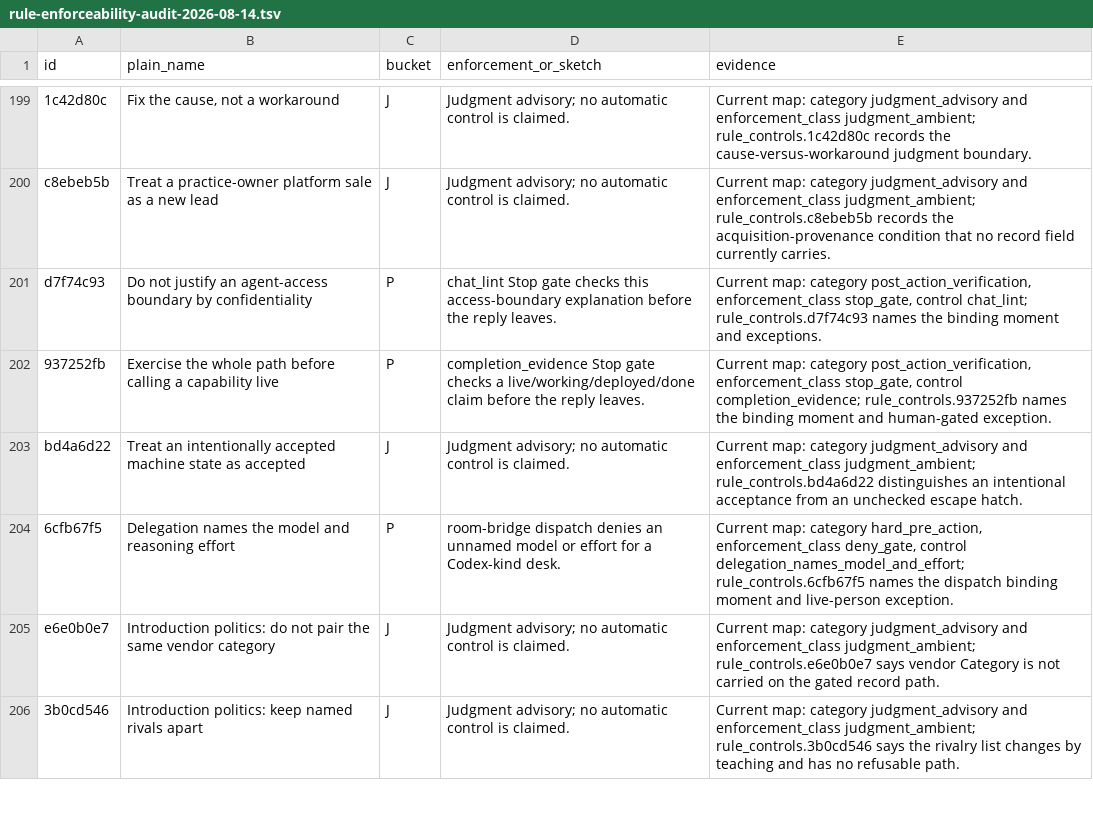
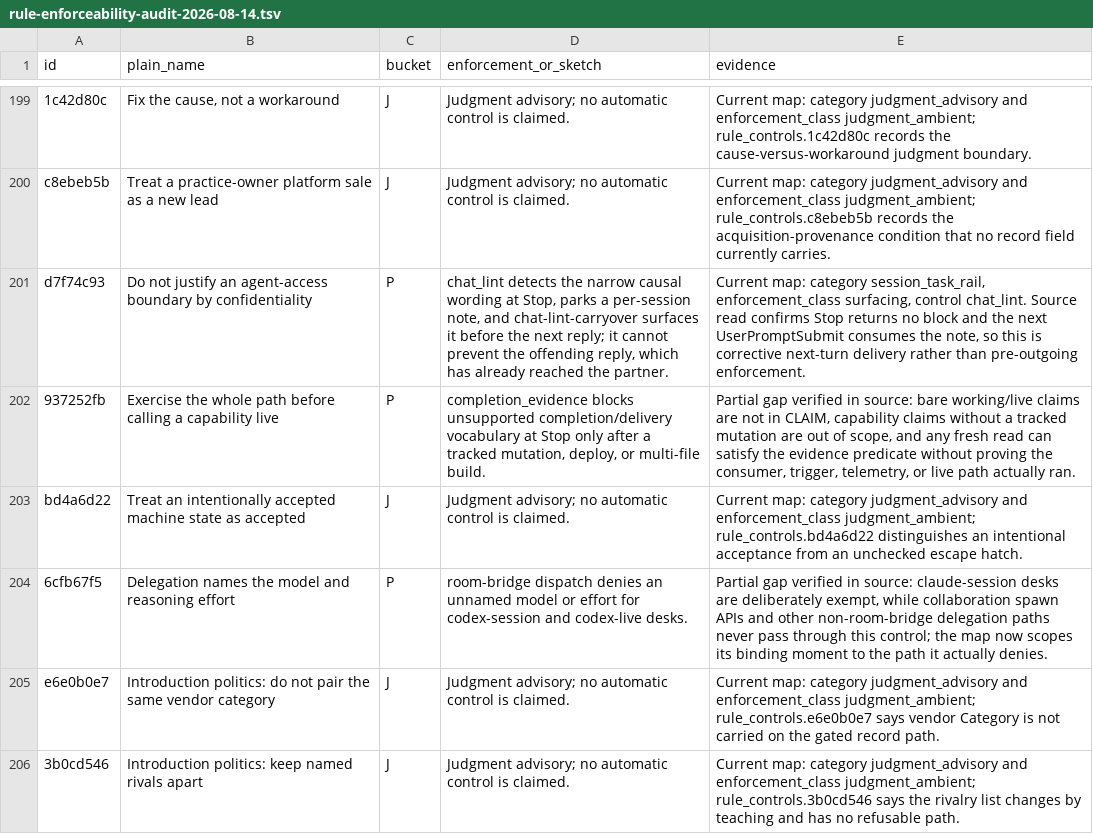
Before and after one commit to jbookout/carr-system, a TSV file: audits/rule-enforceability-audit-2026-08-14.tsv, drawn as a sheet; only a part is shown, gaps mark what is left out; the diff names each change by its address in the sheet, - before the commit and + after, or states it on an @@ line.

Commit message:
Correct rule audit enforcement taxonomy
Record chat lint as deferred next-turn surfacing, scope the delegation
deny to the room-bridge surfaces it actually controls, and state the
completion-evidence gaps precisely. Keep delivery layers and the gate
baseline aligned with those reviewed classifications.

```diff
--- a/audits/rule-enforceability-audit-2026-08-14.tsv
+++ b/audits/rule-enforceability-audit-2026-08-14.tsv
-D201 (enforcement_or_sketch): chat_lint Stop gate checks this access-boundary explanation before the reply leaves.
+D201 (enforcement_or_sketch): chat_lint detects the narrow causal wording at Stop, parks a per-session note, and chat-lint-carryover surfaces it before the next reply; it cannot prevent the offending reply, which has already reached the partner.
-E201 (evidence): …map: category post_action_verification, enforcement_class stop_gate, control chat_lint; rule_controls.d7f74c93 names the binding moment and exceptions.
+E201 (evidence): …map: category session_task_rail, enforcement_class surfacing, control chat_lint. Source read confirms Stop returns no block and the next UserPromptSubmit consumes the note, so this is corrective next-turn delivery rather than pre-outgoing enforcement.
-D202 (enforcement_or_sketch): completion_evidence Stop gate checks a live/working/deployed/done claim before the reply leaves.
+D202 (enforcement_or_sketch): completion_evidence blocks unsupported completion/delivery vocabulary at Stop only after a tracked mutation, deploy, or multi-file build.
-E202 (evidence): Current map: category post_action_verification, enforcement_class stop_gate, control completion_evidence; rule_controls.937252fb names the binding moment and human-gated exception.
+E202 (evidence): Partial gap verified in source: bare working/live claims are not in CLAIM, capability claims without a tracked mutation are out of scope, and any fresh read can satisfy the evidence predicate without proving the consumer, trigger, telemetry, or live path actually ran.
-D204 (enforcement_or_sketch): …effort for a Codex-kind desk.
+D204 (enforcement_or_sketch): …effort for codex-session and codex-live desks.
-E204 (evidence): Current map: category hard_pre_action, enforcement_class deny_gate, control delegation_names_model_and_effort; rule_controls.6cfb67f5 names the dispatch binding moment and live-person exception.
+E204 (evidence): Partial gap verified in source: claude-session desks are deliberately exempt, while collaboration spawn APIs and other non-room-bridge delegation paths never pass through this control; the map now scopes its binding moment to the path it actually denies.
```
Also changed, not shown: 2 other files.
